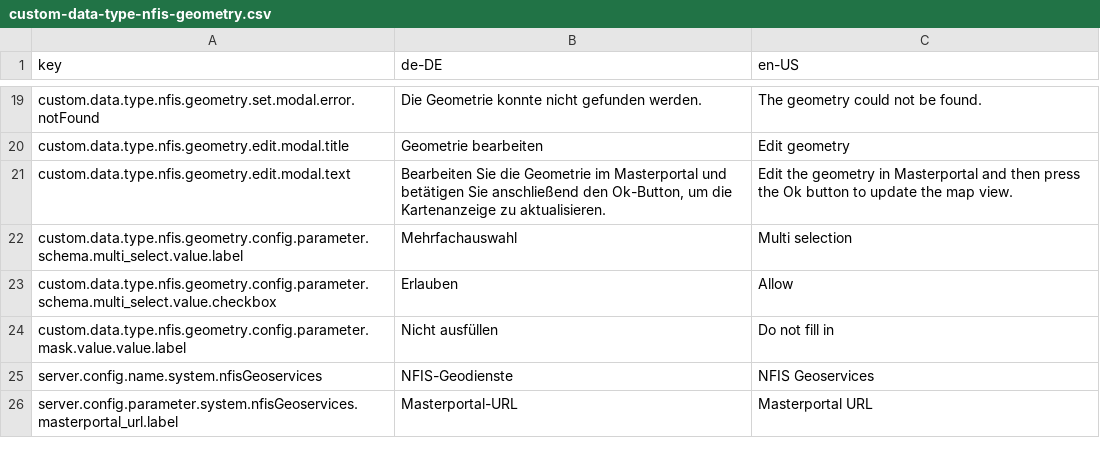
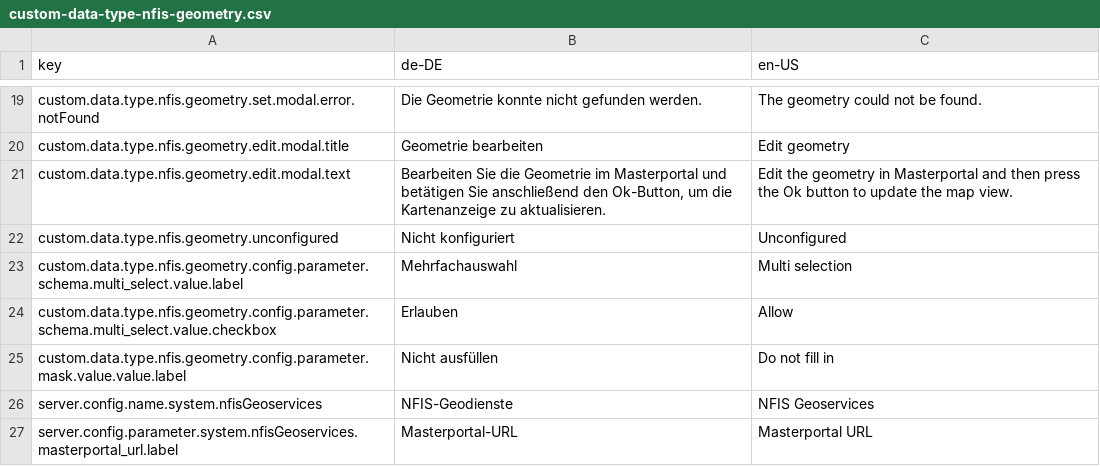
Before and after one commit to programmfabrik/fylr-plugin-custom-data-type-nfis-geometry, a CSV file: l10n/custom-data-type-nfis-geometry.csv, drawn as a sheet; only a part is shown, gaps mark what is left out; the diff names each change by its address in the sheet, - before the commit and + after, or states it on an @@ line.

Commit message:
Render placeholder for geometry fields without configured style object ID

```diff
--- a/l10n/custom-data-type-nfis-geometry.csv
+++ b/l10n/custom-data-type-nfis-geometry.csv
+row 22: custom.data.type.nfis.geometry.unconfigured | Nicht konfiguriert | Unconfigured
```
Also changed, not shown: 1 other file.
